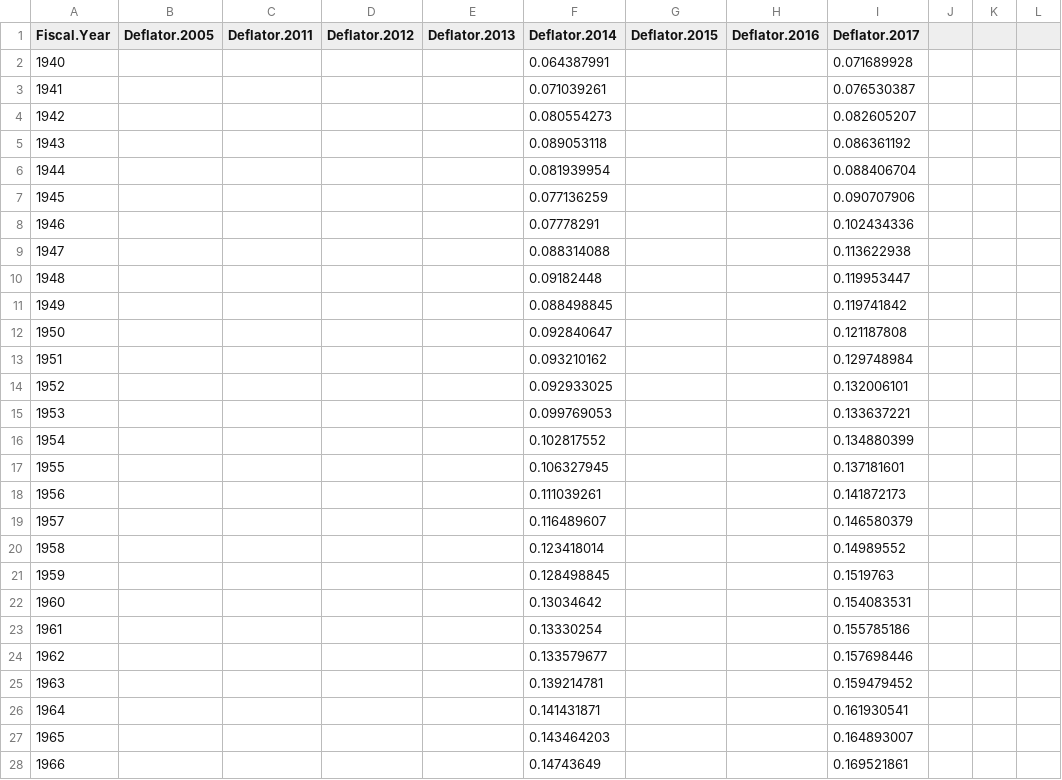
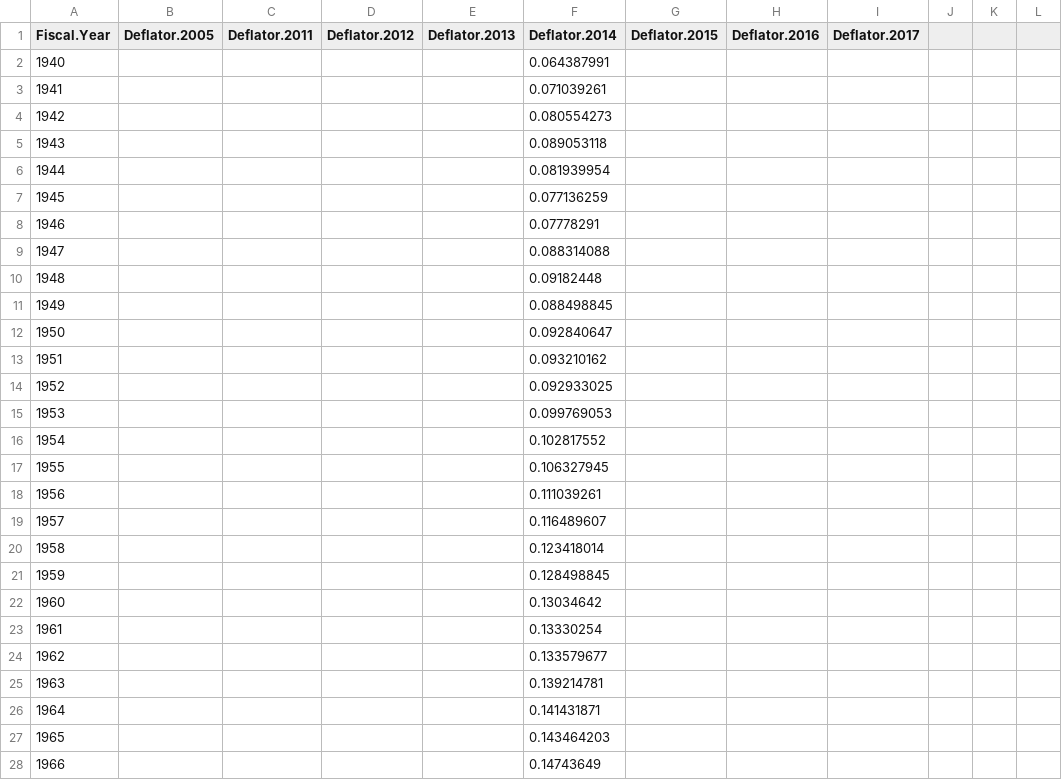
Before and after one commit to CSISdefense/Lookup-Tables, a CSV file: economic/Lookup_Deflators.csv, drawn as a sheet; only a part is shown; the diff covers the shown part only.

Commit message:
Add files via upload

```diff
--- a/economic/Lookup_Deflators.csv
+++ b/economic/Lookup_Deflators.csv
@@ -2,27 +2,27 @@ Fiscal.Year,Deflator.2005,Deflator.2011,Deflator.2012,Deflator.2013,Deflator.201
-1940,,,,,0.064387991,,,0.071689928
-1941,,,,,0.071039261,,,0.076530387
-1942,,,,,0.080554273,,,0.082605207
-1943,,,,,0.089053118,,,0.086361192
-1944,,,,,0.081939954,,,0.088406704
-1945,,,,,0.077136259,,,0.090707906
-1946,,,,,0.07778291,,,0.102434336
-1947,,,,,0.088314088,,,0.113622938
-1948,,,,,0.09182448,,,0.119953447
-1949,,,,,0.088498845,,,0.119741842
-1950,,,,,0.092840647,,,0.121187808
-1951,,,,,0.093210162,,,0.129748984
-1952,,,,,0.092933025,,,0.132006101
-1953,,,,,0.099769053,,,0.133637221
-1954,,,,,0.102817552,,,0.134880399
-1955,,,,,0.106327945,,,0.137181601
-1956,,,,,0.111039261,,,0.141872173
-1957,,,,,0.116489607,,,0.146580379
-1958,,,,,0.123418014,,,0.14989552
-1959,,,,,0.128498845,,,0.1519763
-1960,,,,,0.13034642,,,0.154083531
-1961,,,,,0.13330254,,,0.155785186
-1962,,,,,0.133579677,,,0.157698446
-1963,,,,,0.139214781,,,0.159479452
-1964,,,,,0.141431871,,,0.161930541
-1965,,,,,0.143464203,,,0.164893007
-1966,,,,,0.14743649,,,0.169521861
+1940,,,,,0.064387991,,,,,,
+1941,,,,,0.071039261,,,,,,
+1942,,,,,0.080554273,,,,,,
+1943,,,,,0.089053118,,,,,,
+1944,,,,,0.081939954,,,,,,
+1945,,,,,0.077136259,,,,,,
+1946,,,,,0.07778291,,,,,,
+1947,,,,,0.088314088,,,,,,
+1948,,,,,0.09182448,,,,,,
+1949,,,,,0.088498845,,,,,,
+1950,,,,,0.092840647,,,,,,
+1951,,,,,0.093210162,,,,,,
+1952,,,,,0.092933025,,,,,,
+1953,,,,,0.099769053,,,,,,
+1954,,,,,0.102817552,,,,,,
+1955,,,,,0.106327945,,,,,,
+1956,,,,,0.111039261,,,,,,
+1957,,,,,0.116489607,,,,,,
+1958,,,,,0.123418014,,,,,,
+1959,,,,,0.128498845,,,,,,
+1960,,,,,0.13034642,,,,,,
+1961,,,,,0.13330254,,,,,,
+1962,,,,,0.133579677,,,,,,
+1963,,,,,0.139214781,,,,,,
+1964,,,,,0.141431871,,,,,,
+1965,,,,,0.143464203,,,,,,
+1966,,,,,0.14743649,,,,,,
```
Also changed, not shown: 56 edited cells elsewhere in this file.
